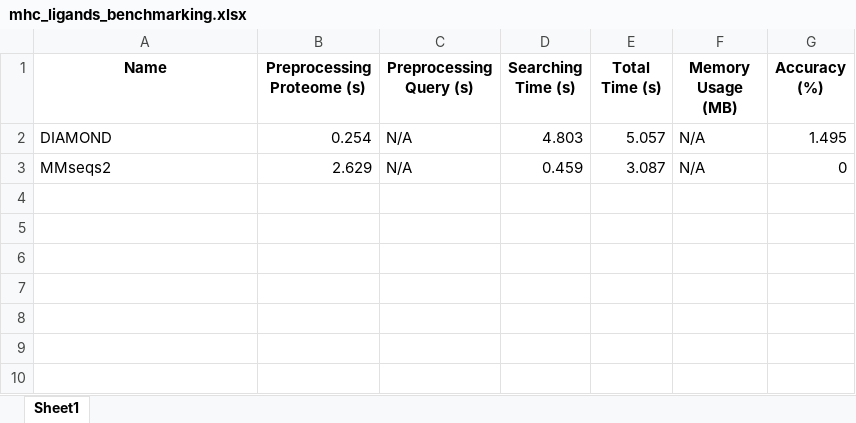
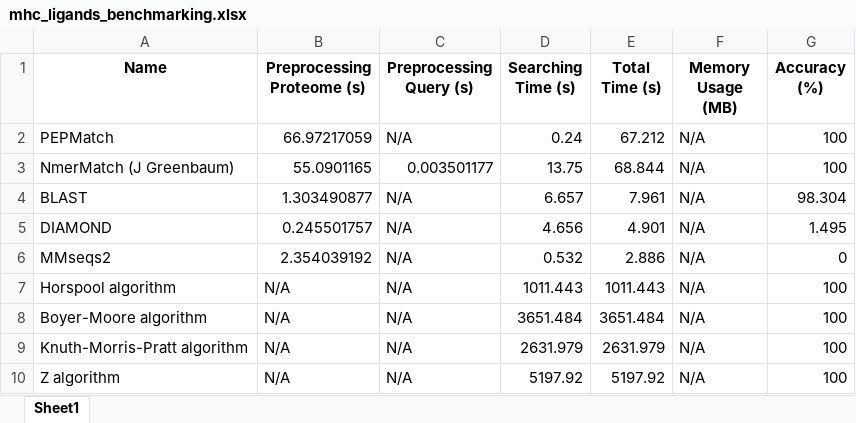
Before and after one commit to IEDB/PEPMatch, an Excel workbook: benchmarking/mhc_ligands_benchmarking.xlsx, sheet Sheet1, drawn as a sheet; values as stored, in another font and other column widths than the file's, no borders; addresses are those after the commit; the diff names each change by its address in the sheet, - before the commit and + after, or states it on an @@ line.

Commit message:
mhc and neoepitopes benchmark data overwrite

```diff
--- a/benchmarking/mhc_ligands_benchmarking.xlsx (sheet Sheet1)
+++ b/benchmarking/mhc_ligands_benchmarking.xlsx (sheet Sheet1)
+row 2: PEPMatch | 66.97217059 | N/A | 0.24 | 67.212 | N/A | 100
+row 3: NmerMatch (J Greenbaum) | 55.0901165 | 0.003501177 | 13.75 | 68.844 | N/A | 100
+row 4: BLAST | 1.303490877 | N/A | 6.657 | 7.961 | N/A | 98.304
-B5 (Preprocessing Proteome (s)): 0.254
+B5 (Preprocessing Proteome (s)): 0.245501757
-D5 (Searching Time (s)): 4.803
+D5 (Searching Time (s)): 4.656
-E5 (Total Time (s)): 5.057
+E5 (Total Time (s)): 4.901
-B6 (Preprocessing Proteome (s)): 2.629
+B6 (Preprocessing Proteome (s)): 2.354039192
-D6 (Searching Time (s)): 0.459
+D6 (Searching Time (s)): 0.532
-E6 (Total Time (s)): 3.087
+E6 (Total Time (s)): 2.886
+row 7: Horspool algorithm | N/A | N/A | 1011.443 | 1011.443 | N/A | 100
+row 8: Boyer-Moore algorithm | N/A | N/A | 3651.484 | 3651.484 | N/A | 100
+row 9: Knuth-Morris-Pratt algorithm | N/A | N/A | 2631.979 | 2631.979 | N/A | 100
+row 10: Z algorithm | N/A | N/A | 5197.92 | 5197.92 | N/A | 100
```
Also changed, not shown: benchmarking/neoepitopes_benchmarking.xlsx.
